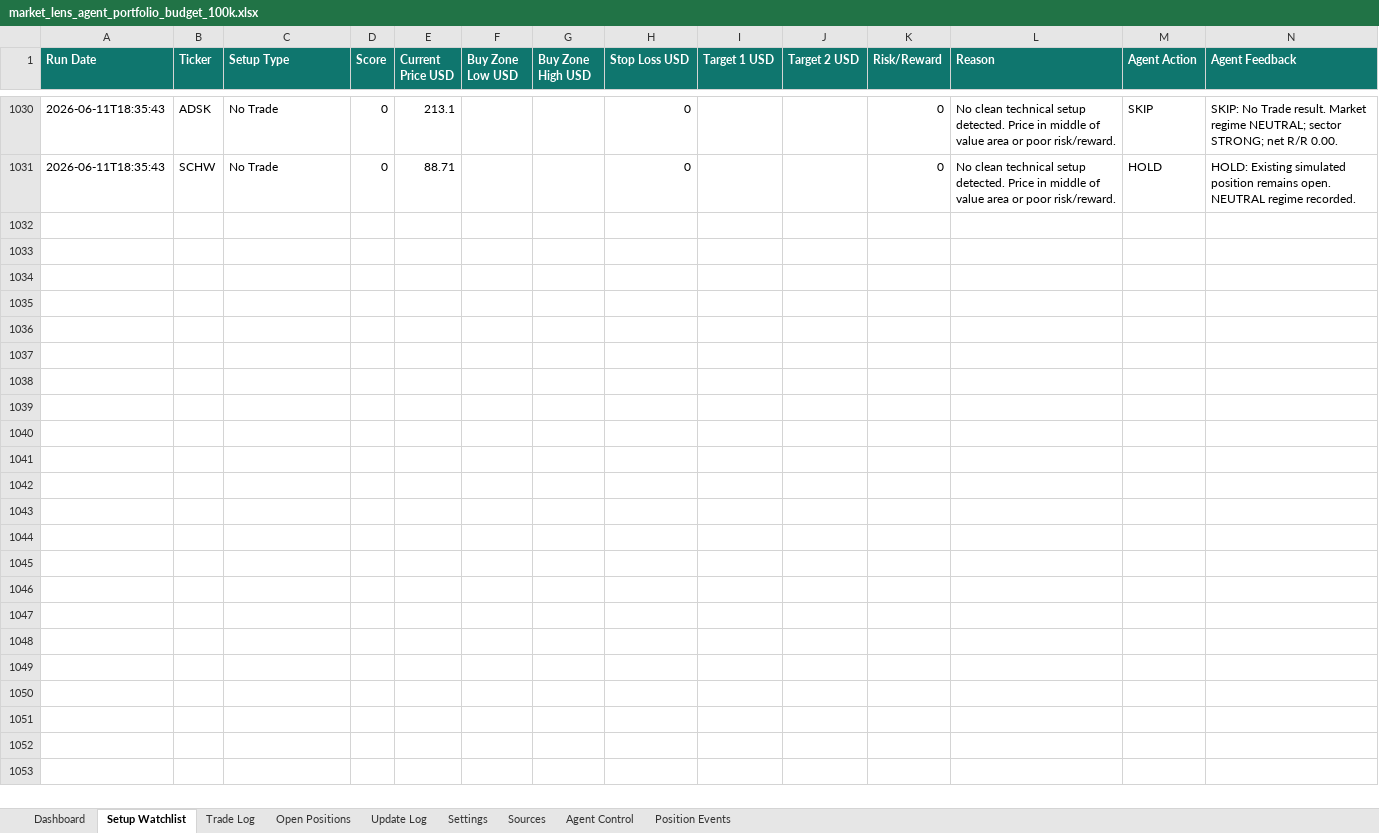
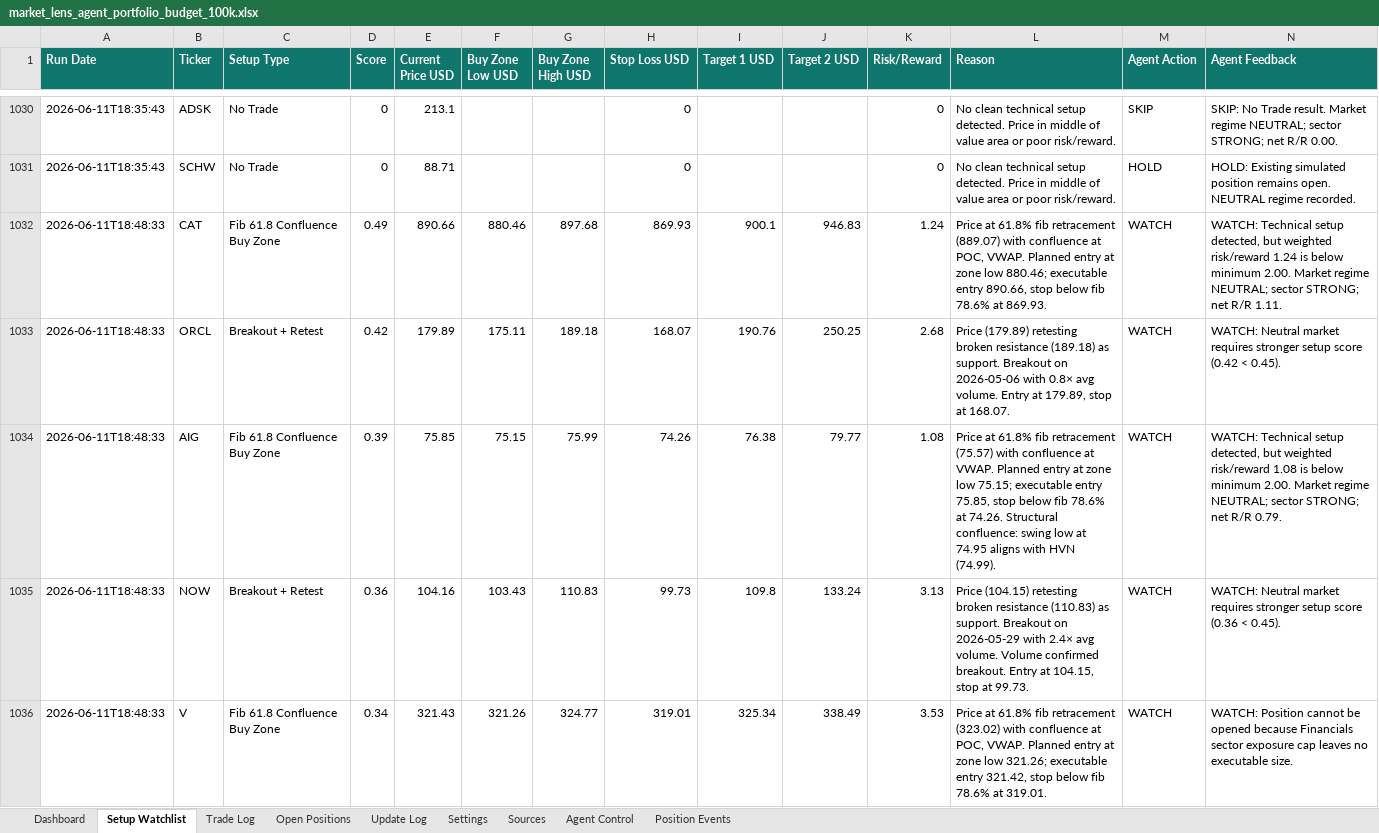
Before and after one commit to AviramDahan/market-lens-scanner, an Excel workbook: agent_tracker/market_lens_agent_portfolio_budget_100k.xlsx, sheet Setup Watchlist, drawn as a sheet; only a part is shown, gaps mark what is left out; values as stored, in another font and other column widths than the file's, no borders; table styles not drawn; rows hold the shown columns only; the diff covers the shown part only; the diff names each change by its address in the sheet, - before the commit and + after, or states it on an @@ line.

Commit message:
Update Market Lens paper agent results

```diff
--- a/agent_tracker/market_lens_agent_portfolio_budget_100k.xlsx (sheet Setup Watchlist)
+++ b/agent_tracker/market_lens_agent_portfolio_budget_100k.xlsx (sheet Setup Watchlist)
+row 1032: 2026-06-11T18:48:33 | CAT | Fib 61.8 Confluence Buy Zone | 0.49 | 890.66 | 880.46 | 897.68 | 869.93 | 900.1 | 946.83 | 1.24 | Price at 61.8% fib retracement (889.07) with confluence at POC, VWAP. Planned entry at zone low 880.46; executable entry 890.66, stop below fib 78.6% at 869.93. | WATCH | WATCH: Technical setup detected, but weighted risk/reward 1.24 is below minimum 2.00. Market regime NEUTRAL; sector STRONG; net R/R 1.11.
+row 1033: 2026-06-11T18:48:33 | ORCL | Breakout + Retest | 0.42 | 179.89 | 175.11 | 189.18 | 168.07 | 190.76 | 250.25 | 2.68 | Price (179.89) retesting broken resistance (189.18) as support. Breakout on 2026-05-06 with 0.8× avg volume. Entry at 179.89, stop at 168.07. | WATCH | WATCH: Neutral market requires stronger setup score (0.42 < 0.45).
+row 1034: 2026-06-11T18:48:33 | AIG | Fib 61.8 Confluence Buy Zone | 0.39 | 75.85 | 75.15 | 75.99 | 74.26 | 76.38 | 79.77 | 1.08 | Price at 61.8% fib retracement (75.57) with confluence at VWAP. Planned entry at zone low 75.15; executable entry 75.85, stop below fib 78.6% at 74.26. Structural confluence: swing low at 74.95 aligns with HVN (74.99). | WATCH | WATCH: Technical setup detected, but weighted risk/reward 1.08 is below minimum 2.00. Market regime NEUTRAL; sector STRONG; net R/R 0.79.
+row 1035: 2026-06-11T18:48:33 | NOW | Breakout + Retest | 0.36 | 104.16 | 103.43 | 110.83 | 99.73 | 109.8 | 133.24 | 3.13 | Price (104.15) retesting broken resistance (110.83) as support. Breakout on 2026-05-29 with 2.4× avg volume. Volume confirmed breakout. Entry at 104.15, stop at 99.73. | WATCH | WATCH: Neutral market requires stronger setup score (0.36 < 0.45).
+row 1036: 2026-06-11T18:48:33 | V | Fib 61.8 Confluence Buy Zone | 0.34 | 321.43 | 321.26 | 324.77 | 319.01 | 325.34 | 338.49 | 3.53 | Price at 61.8% fib retracement (323.02) with confluence at POC, VWAP. Planned entry at zone low 321.26; executable entry 321.42, stop below fib 78.6% at 319.01. | WATCH | WATCH: Position cannot be opened because Financials sector exposure cap leaves no executable size.
```
Also changed, not shown: 5 added rows elsewhere in this sheet, sheet Update Log, sheet Open Positions, 13 other files.
